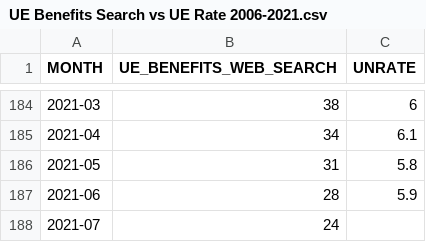
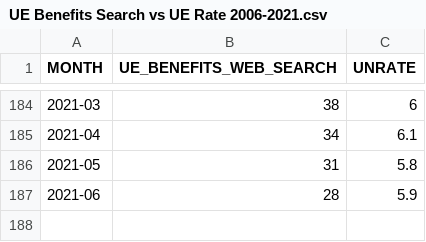
Before and after one commit to Mahamrithunjaya/100-Days-Of-Code, a CSV file: Day-74-Google_Trends_And_Data_Visualization/Updated Version/UE Benefits Search vs UE Rate 2006-2021.csv, drawn as a sheet; only a part is shown, gaps mark what is left out.

Commit message:
Data Cleaning Complete

```diff
--- a/Day-74-Google_Trends_And_Data_Visualization/Updated Version/UE Benefits Search vs UE Rate 2006-2021.csv
+++ b/Day-74-Google_Trends_And_Data_Visualization/Updated Version/UE Benefits Search vs UE Rate 2006-2021.csv
@@ -187,2 +187 @@ MONTH,UE_BENEFITS_WEB_SEARCH,UNRATE
 2021-06,28,5.9
-2021-07,24,
```
Also changed, not shown: Day-74-Google_Trends_And_Data_Visualization/Updated Version/TESLA Search Trend vs Price(Updated).csv, 1 other file.
